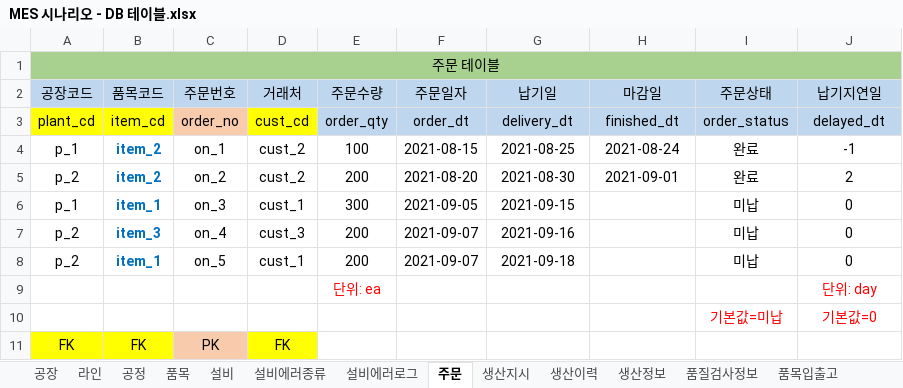
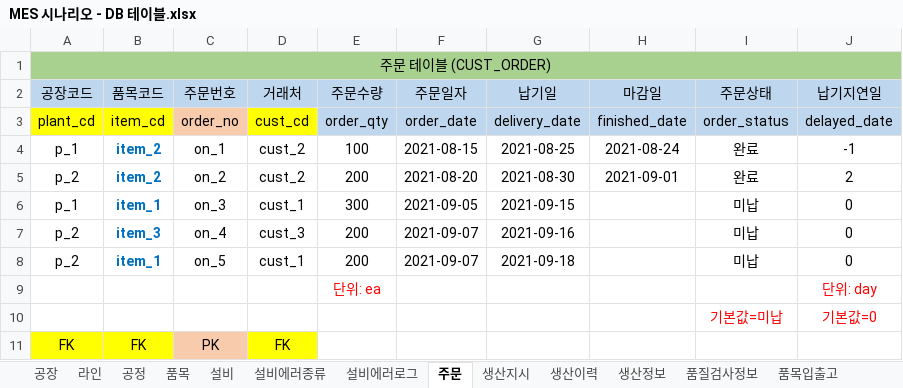
Before and after one commit to VertigoK/TH_MES, an Excel workbook: Description/MES 시나리오 - DB 테이블.xlsx, sheet 주문, drawn as a sheet; values as stored, in another font and other column widths than the file's, no borders; the diff names each change by its address in the sheet, - before the commit and + after, or states it on an @@ line.

```diff
--- a/Description/MES 시나리오 - DB 테이블.xlsx (sheet 주문)
+++ b/Description/MES 시나리오 - DB 테이블.xlsx (sheet 주문)
-A1 (공장코드): 주문 테이블
+A1 (공장코드): 주문 테이블 (CUST_ORDER)
-F3 (주문일자): order_dt
+F3 (주문일자): order_date
-G3 (납기일): delivery_dt
+G3 (납기일): delivery_date
-H3 (마감일): finished_dt
+H3 (마감일): finished_date
-J3 (납기지연일): delayed_dt
+J3 (납기지연일): delayed_date
```
Also changed, not shown: sheet 생산정보, sheet 품목입출고, sheet 생산이력, sheet 생산지시, sheet 품목, sheet 품질검사정보, 9 more sheets, 51 other files.
